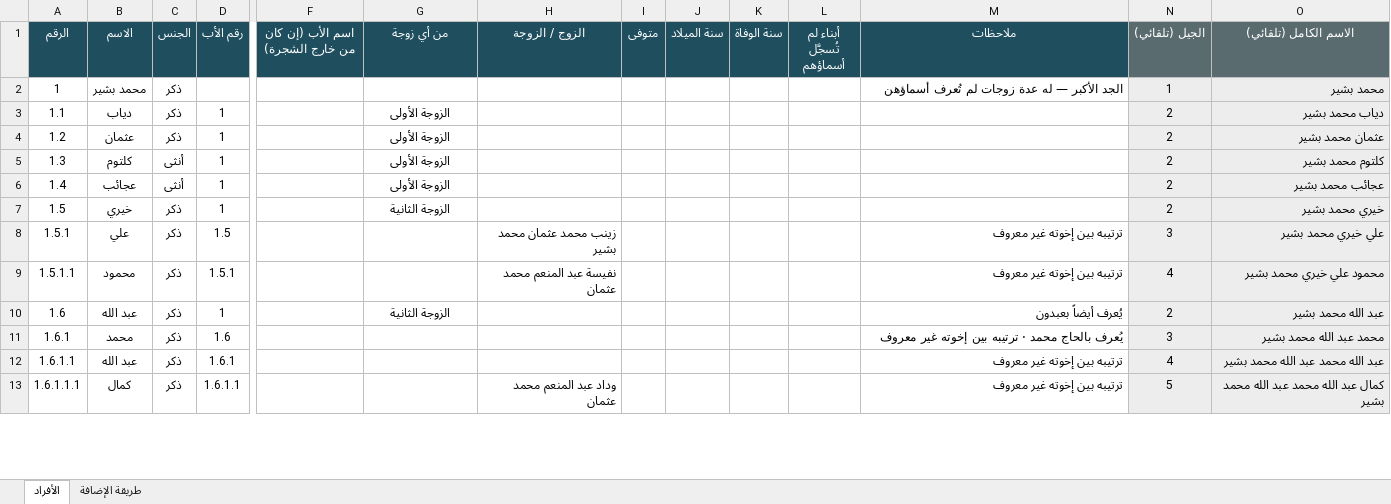
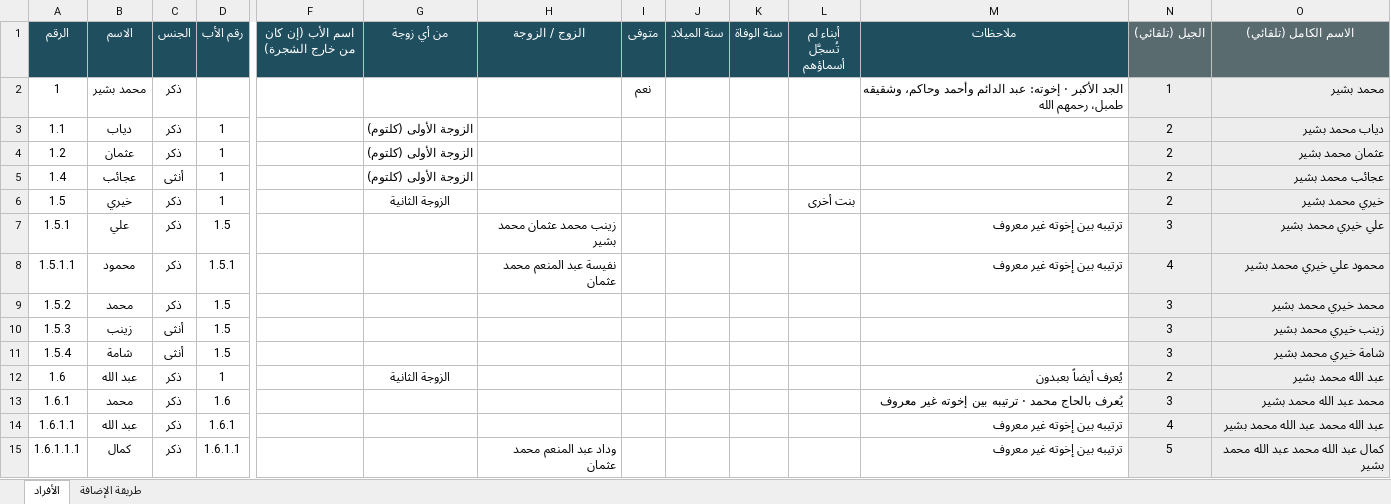
Before and after one commit to abdulhadibasheer11-debug/bashirab-family, an Excel workbook: source/بيانات عائلة البشيراب.xlsx, sheet الأفراد, drawn as a sheet; only a part is shown, gaps mark what is left out; values as stored, in another font and other column widths than the file's, no borders; removed rows and columns are numbered as before the commit, all else as after; rows hold the shown columns only; the diff covers the shown part only; the diff names each change by its address in the sheet, - before the commit and + after, or states it on an @@ line.

```diff
--- a/source/بيانات عائلة البشيراب.xlsx (sheet الأفراد)
+++ b/source/بيانات عائلة البشيراب.xlsx (sheet الأفراد)
-I2 (متوفى): (empty)
+I2 (متوفى): نعم
-M2 (ملاحظات): الجد الأكبر — له عدة زوجات لم تُعرف أسماؤهن
+M2 (ملاحظات): الجد الأكبر · إخوته: عبد الدائم وأحمد وحاكم، وشقيقه طمبل، رحمهم الله
-G3:G4 (من أي زوجة): الزوجة الأولى
+G3:G4 (من أي زوجة): الزوجة الأولى (كلتوم)
-row 5: 1.3 | كلتوم | أنثى | 1 |  | الزوجة الأولى |  |  |  |  |  |  | 2 | كلتوم محمد بشير
-G5 (من أي زوجة): الزوجة الأولى
+G5 (من أي زوجة): الزوجة الأولى (كلتوم)
-L6 (أبناء لم تُسجَّل أسماؤهم): (empty)
+L6 (أبناء لم تُسجَّل أسماؤهم): بنت أخرى
+row 9: 1.5.2 | محمد | ذكر | 1.5 |  |  |  |  |  |  |  |  | 3 | محمد خيري محمد بشير
+row 10: 1.5.3 | زينب | أنثى | 1.5 |  |  |  |  |  |  |  |  | 3 | زينب خيري محمد بشير
+row 11: 1.5.4 | شامة | أنثى | 1.5 |  |  |  |  |  |  |  |  | 3 | شامة خيري محمد بشير
```
Also changed, not shown: 68 added rows, 1 removed row and 46 edited cells elsewhere in this sheet, formulas that keep their value, 7 other files.
